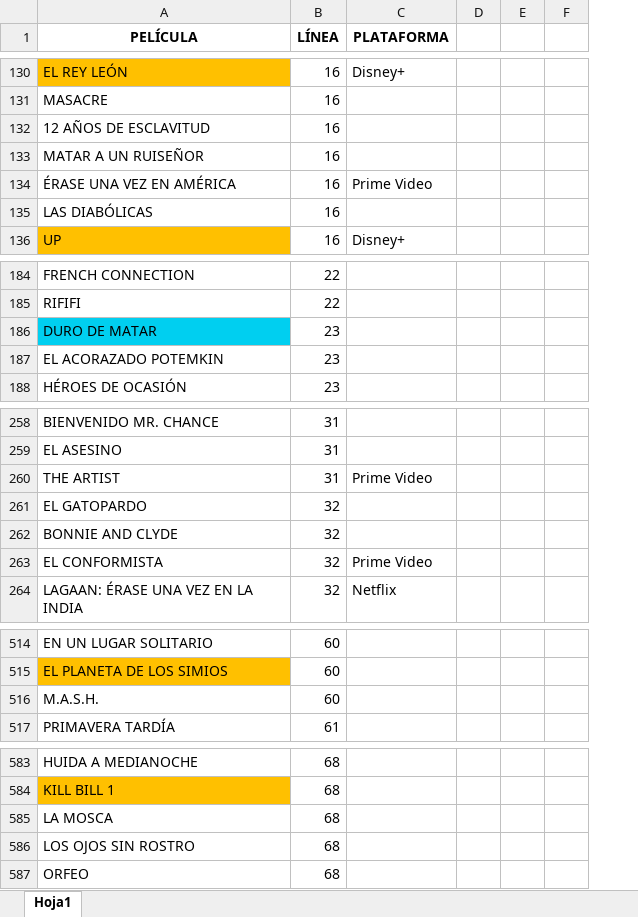
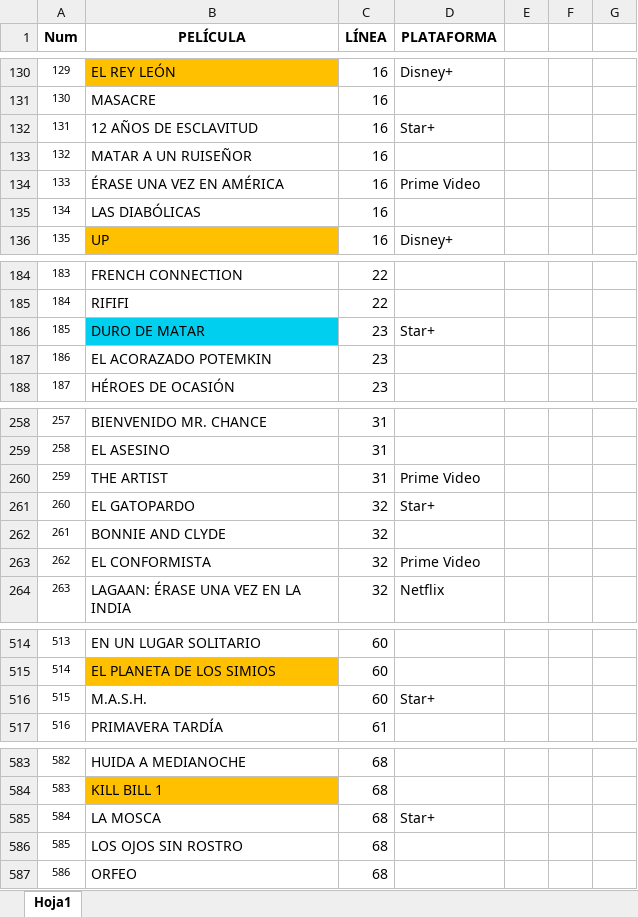
Before and after one commit to MarcosLaporte/CARTELERA-1000-PELICULAS, an Excel workbook: CARTELERA.xlsx, sheet Hoja1, drawn as a sheet; only a part is shown, gaps mark what is left out; values as stored, in another font and other column widths than the file's, no borders; addresses are those after the commit; the diff covers the shown part only; the diff names each change by its address in the sheet, - before the commit and + after, or states it on an @@ line.

```diff
--- a/CARTELERA.xlsx (sheet Hoja1)
+++ b/CARTELERA.xlsx (sheet Hoja1)
+column A (Num), rows 130-136: 129 | 130 | 131 | 132 | 133 | 134 | 135; rows 184-188: 183 | 184 | 185 | 186 | 187; rows 258-264: 257 | 258 | 259 | 260 | 261 | 262 | 263; rows 514-517: 513 | 514 | 515 | 516; rows 583-587: 582 | 583 | 584 | 585 | 586
-D132 (PLATAFORMA): (empty)
+D132 (PLATAFORMA): Star+
-D186 (PLATAFORMA): (empty)
+D186 (PLATAFORMA): Star+
-D261 (PLATAFORMA): (empty)
+D261 (PLATAFORMA): Star+
-D516 (PLATAFORMA): (empty)
+D516 (PLATAFORMA): Star+
-D585 (PLATAFORMA): (empty)
+D585 (PLATAFORMA): Star+
```
Also changed, not shown: 10 edited cells and cell formats elsewhere in this sheet, formulas that keep their value, 1 other file.
